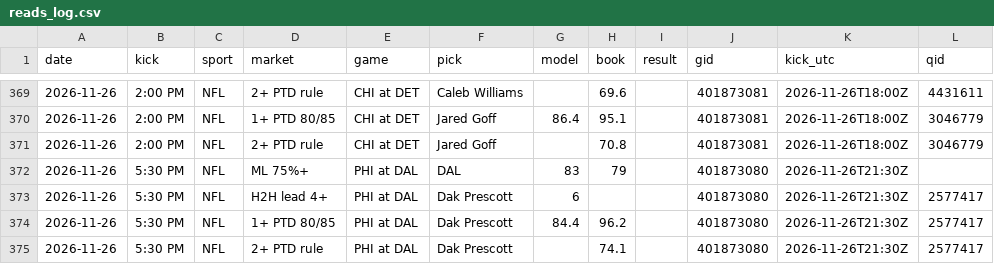
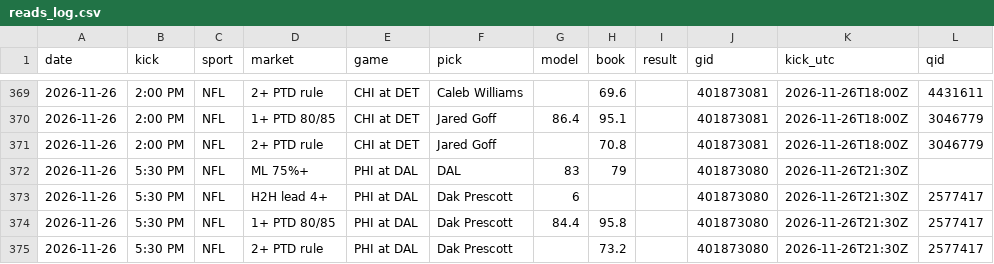
Before and after one commit to DPAD7/the-arena, a CSV file: data/reads_log.csv, drawn as a sheet; only a part is shown, gaps mark what is left out.

```diff
--- a/data/reads_log.csv
+++ b/data/reads_log.csv
@@ -373,3 +373,3 @@ date,kick,sport,market,game,pick,model,book,result,gid,kick_utc,qid
 2026-11-26,5:30 PM,NFL,H2H lead 4+,PHI at DAL,Dak Prescott,6,,,401873080,2026-11-26T21:30Z,2577417
-2026-11-26,5:30 PM,NFL,1+ PTD 80/85,PHI at DAL,Dak Prescott,84.4,96.2,,401873080,2026-11-26T21:30Z,2577417
-2026-11-26,5:30 PM,NFL,2+ PTD rule,PHI at DAL,Dak Prescott,,74.1,,401873080,2026-11-26T21:30Z,2577417
+2026-11-26,5:30 PM,NFL,1+ PTD 80/85,PHI at DAL,Dak Prescott,84.4,95.8,,401873080,2026-11-26T21:30Z,2577417
+2026-11-26,5:30 PM,NFL,2+ PTD rule,PHI at DAL,Dak Prescott,,73.2,,401873080,2026-11-26T21:30Z,2577417
```
Also changed, not shown: 23 other files.
